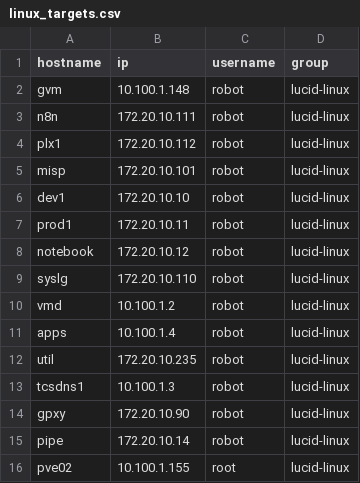
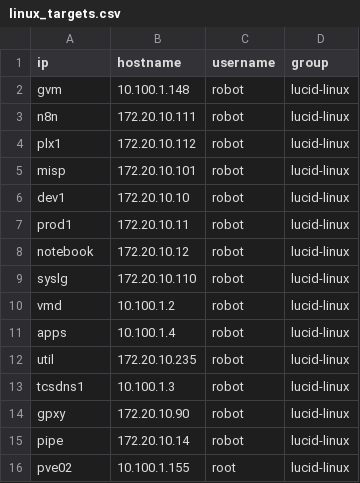
Before and after one commit to cyberhongo/wazuh-agent-rollout, a CSV file: csv/linux_targets.csv, drawn as a sheet.

Commit message:
Fix install_agents.sh with header ip,hostname,username,group''

```diff
--- a/csv/linux_targets.csv
+++ b/csv/linux_targets.csv
@@ -1,2 +1,2 @@
-hostname,ip,username,group
+ip,hostname,username,group
 gvm,10.100.1.148,robot,lucid-linux
```
